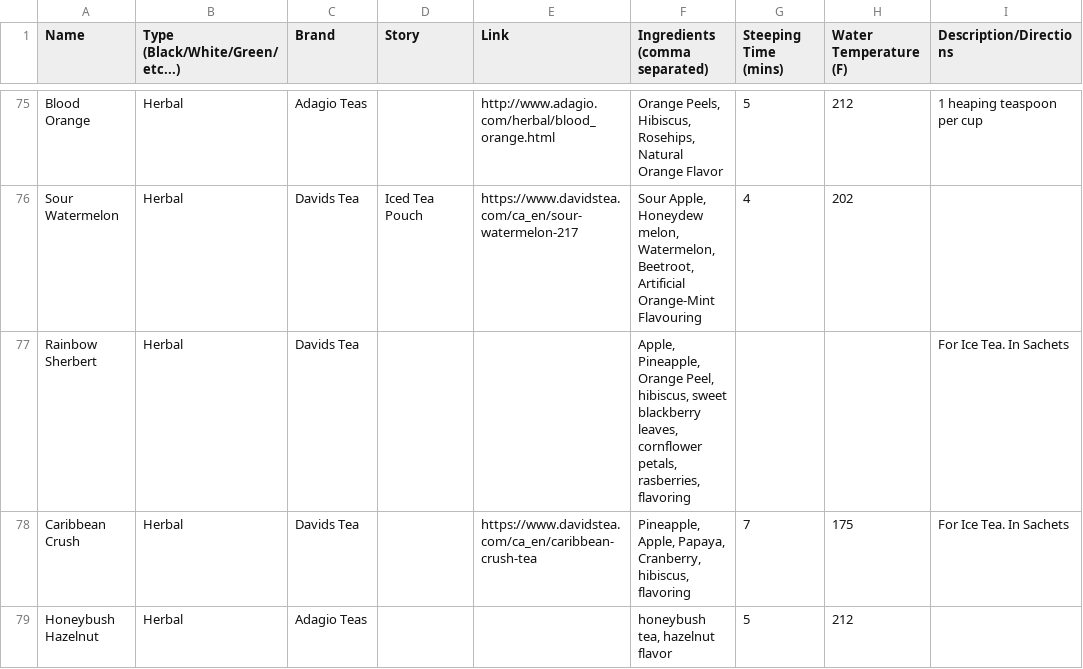
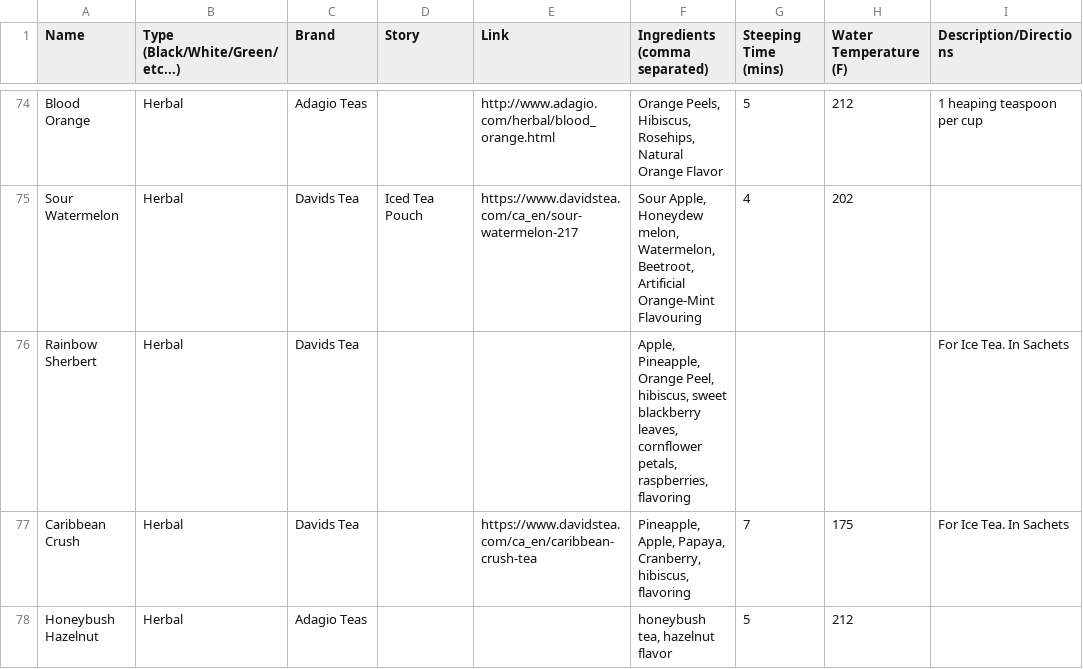
Before and after one commit to misingnoglic/tea_website, a CSV file: teas.csv, drawn as a sheet; only a part is shown, gaps mark what is left out; the diff covers the shown part only.

```diff
--- a/teas.csv
+++ b/teas.csv
@@ -93,3 +92,3 @@ Blood Orange,Herbal,Adagio Teas,,http://www.adagio.com/herbal/blood_orange.html,
 Sour Watermelon,Herbal,Davids Tea,Iced Tea Pouch ,https://www.davidstea.com/ca_en/sour-watermelon-217,"Sour Apple, Honeydew melon, Watermelon, Beetroot, Artificial Orange-Mint Flavouring ",4,202,
-Rainbow Sherbert,Herbal,Davids Tea,,,"Apple, Pineapple, Orange Peel, hibiscus, sweet blackberry leaves, cornflower petals, rasberries, flavoring",,,For Ice Tea. In Sachets
+Rainbow Sherbert,Herbal,Davids Tea,,,"Apple, Pineapple, Orange Peel, hibiscus, sweet blackberry leaves, cornflower petals, raspberries, flavoring",,,For Ice Tea. In Sachets
 Caribbean Crush,Herbal,Davids Tea,,https://www.davidstea.com/ca_en/caribbean-crush-tea,"Pineapple, Apple, Papaya, Cranberry, hibiscus, flavoring",7,175,For Ice Tea. In Sachets
```
Also changed, not shown: 1 removed row and 14 edited cells elsewhere in this file, 6 other files.
